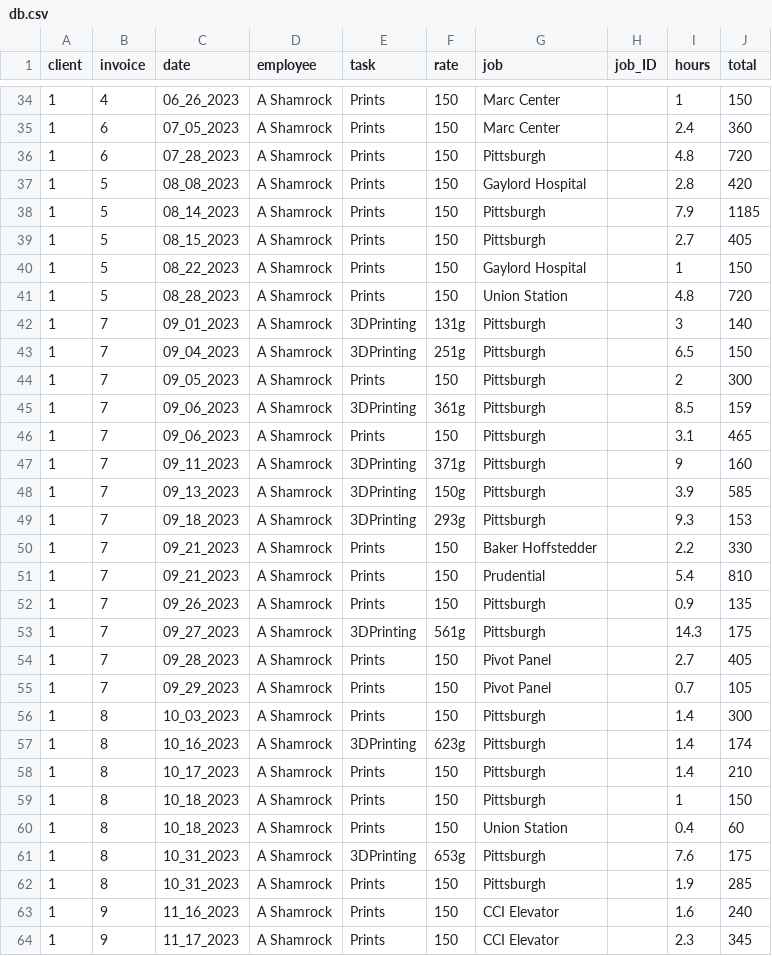
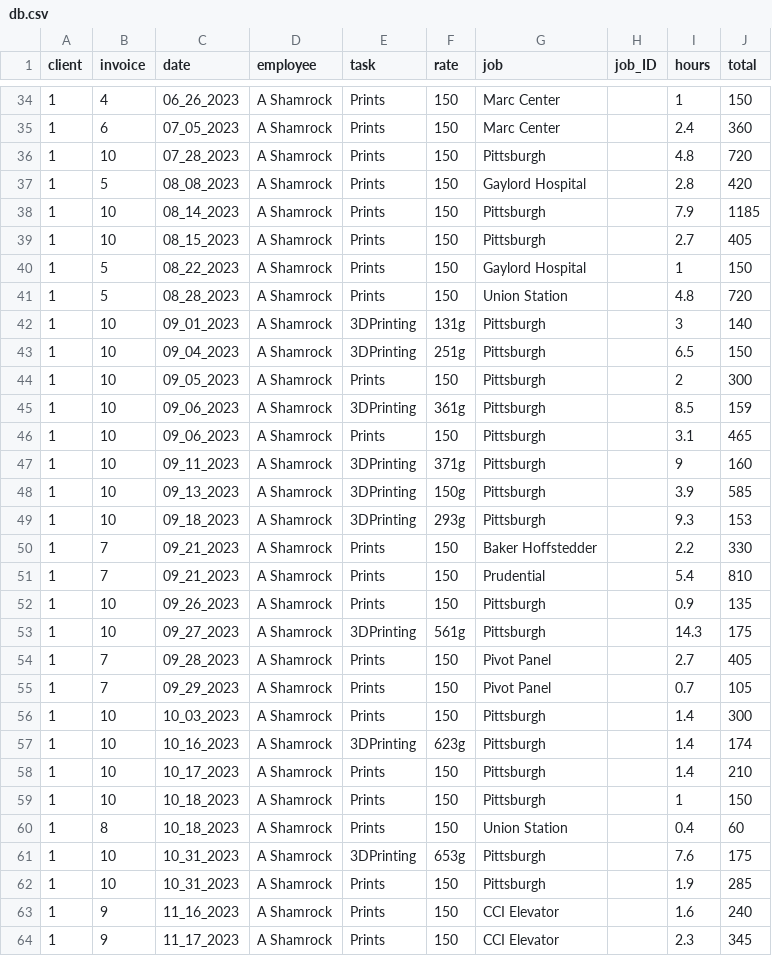
Before and after one commit to ashamrock/TestTable, a CSV file: db.csv, drawn as a sheet; only a part is shown, gaps mark what is left out.

Commit message:
Adding Job list

```diff
--- a/db.csv
+++ b/db.csv
@@ -35,29 +35,29 @@ client,invoice,date,employee,task,rate,job,job_ID,hours,total
 1,6,07_05_2023,A Shamrock,Prints,150,Marc Center,,2.4,360
-1,6,07_28_2023,A Shamrock,Prints,150,Pittsburgh,,4.8,720
+1,10,07_28_2023,A Shamrock,Prints,150,Pittsburgh,,4.8,720
 1,5,08_08_2023,A Shamrock,Prints,150,Gaylord Hospital,,2.8,420
-1,5,08_14_2023,A Shamrock,Prints,150,Pittsburgh,,7.9,1185
-1,5,08_15_2023,A Shamrock,Prints,150,Pittsburgh,,2.7,405
+1,10,08_14_2023,A Shamrock,Prints,150,Pittsburgh,,7.9,1185
+1,10,08_15_2023,A Shamrock,Prints,150,Pittsburgh,,2.7,405
 1,5,08_22_2023,A Shamrock,Prints,150,Gaylord Hospital,,1,150
 1,5,08_28_2023,A Shamrock,Prints,150,Union Station,,4.8,720
-1,7,09_01_2023,A Shamrock,3DPrinting,131g,Pittsburgh,,3,140
-1,7,09_04_2023,A Shamrock,3DPrinting,251g,Pittsburgh,,6.5,150
-1,7,09_05_2023,A Shamrock,Prints,150,Pittsburgh,,2,300
-1,7,09_06_2023,A Shamrock,3DPrinting,361g,Pittsburgh,,8.5,159
-1,7,09_06_2023,A Shamrock,Prints,150,Pittsburgh,,3.1,465
-1,7,09_11_2023,A Shamrock,3DPrinting,371g,Pittsburgh,,9,160
-1,7,09_13_2023,A Shamrock,3DPrinting,150g,Pittsburgh,,3.9,585
-1,7,09_18_2023,A Shamrock,3DPrinting,293g,Pittsburgh,,9.3,153
+1,10,09_01_2023,A Shamrock,3DPrinting,131g,Pittsburgh,,3,140
+1,10,09_04_2023,A Shamrock,3DPrinting,251g,Pittsburgh,,6.5,150
+1,10,09_05_2023,A Shamrock,Prints,150,Pittsburgh,,2,300
+1,10,09_06_2023,A Shamrock,3DPrinting,361g,Pittsburgh,,8.5,159
+1,10,09_06_2023,A Shamrock,Prints,150,Pittsburgh,,3.1,465
+1,10,09_11_2023,A Shamrock,3DPrinting,371g,Pittsburgh,,9,160
+1,10,09_13_2023,A Shamrock,3DPrinting,150g,Pittsburgh,,3.9,585
+1,10,09_18_2023,A Shamrock,3DPrinting,293g,Pittsburgh,,9.3,153
 1,7,09_21_2023,A Shamrock,Prints,150,Baker Hoffstedder,,2.2,330
 1,7,09_21_2023,A Shamrock,Prints,150,Prudential,,5.4,810
-1,7,09_26_2023,A Shamrock,Prints,150,Pittsburgh,,0.9,135
-1,7,09_27_2023,A Shamrock,3DPrinting,561g,Pittsburgh,,14.3,175
+1,10,09_26_2023,A Shamrock,Prints,150,Pittsburgh,,0.9,135
+1,10,09_27_2023,A Shamrock,3DPrinting,561g,Pittsburgh,,14.3,175
 1,7,09_28_2023,A Shamrock,Prints,150,Pivot Panel,,2.7,405
 1,7,09_29_2023,A Shamrock,Prints,150,Pivot Panel,,0.7,105
-1,8,10_03_2023,A Shamrock,Prints,150,Pittsburgh,,1.4,300
-1,8,10_16_2023,A Shamrock,3DPrinting,623g,Pittsburgh,,1.4,174
-1,8,10_17_2023,A Shamrock,Prints,150,Pittsburgh,,1.4,210
-1,8,10_18_2023,A Shamrock,Prints,150,Pittsburgh,,1,150
+1,10,10_03_2023,A Shamrock,Prints,150,Pittsburgh,,1.4,300
+1,10,10_16_2023,A Shamrock,3DPrinting,623g,Pittsburgh,,1.4,174
+1,10,10_17_2023,A Shamrock,Prints,150,Pittsburgh,,1.4,210
+1,10,10_18_2023,A Shamrock,Prints,150,Pittsburgh,,1,150
 1,8,10_18_2023,A Shamrock,Prints,150,Union Station,,0.4,60
-1,8,10_31_2023,A Shamrock,3DPrinting,653g,Pittsburgh,,7.6,175
-1,8,10_31_2023,A Shamrock,Prints,150,Pittsburgh,,1.9,285
+1,10,10_31_2023,A Shamrock,3DPrinting,653g,Pittsburgh,,7.6,175
+1,10,10_31_2023,A Shamrock,Prints,150,Pittsburgh,,1.9,285
 1,9,11_16_2023,A Shamrock,Prints,150,CCI Elevator,,1.6,240
```
